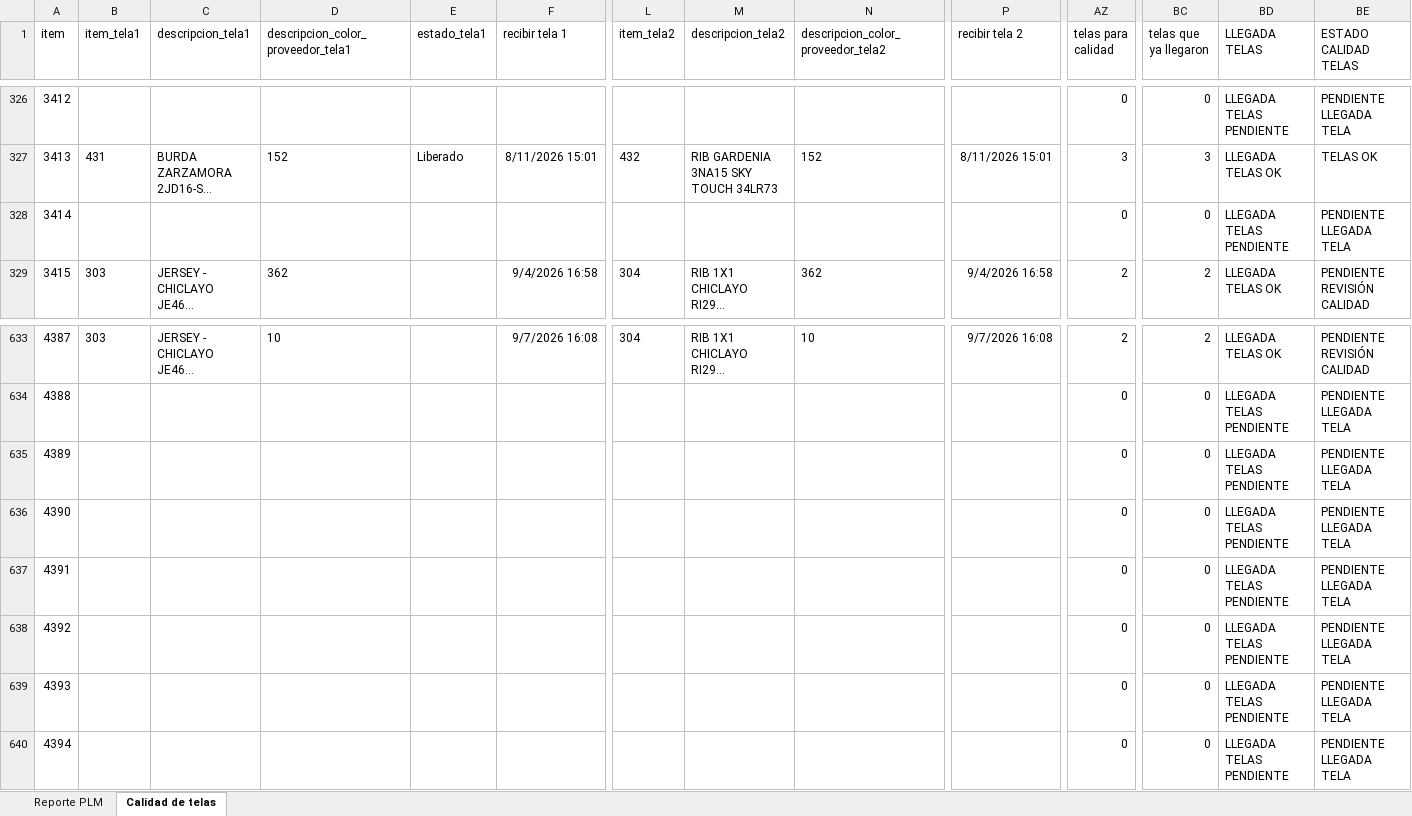
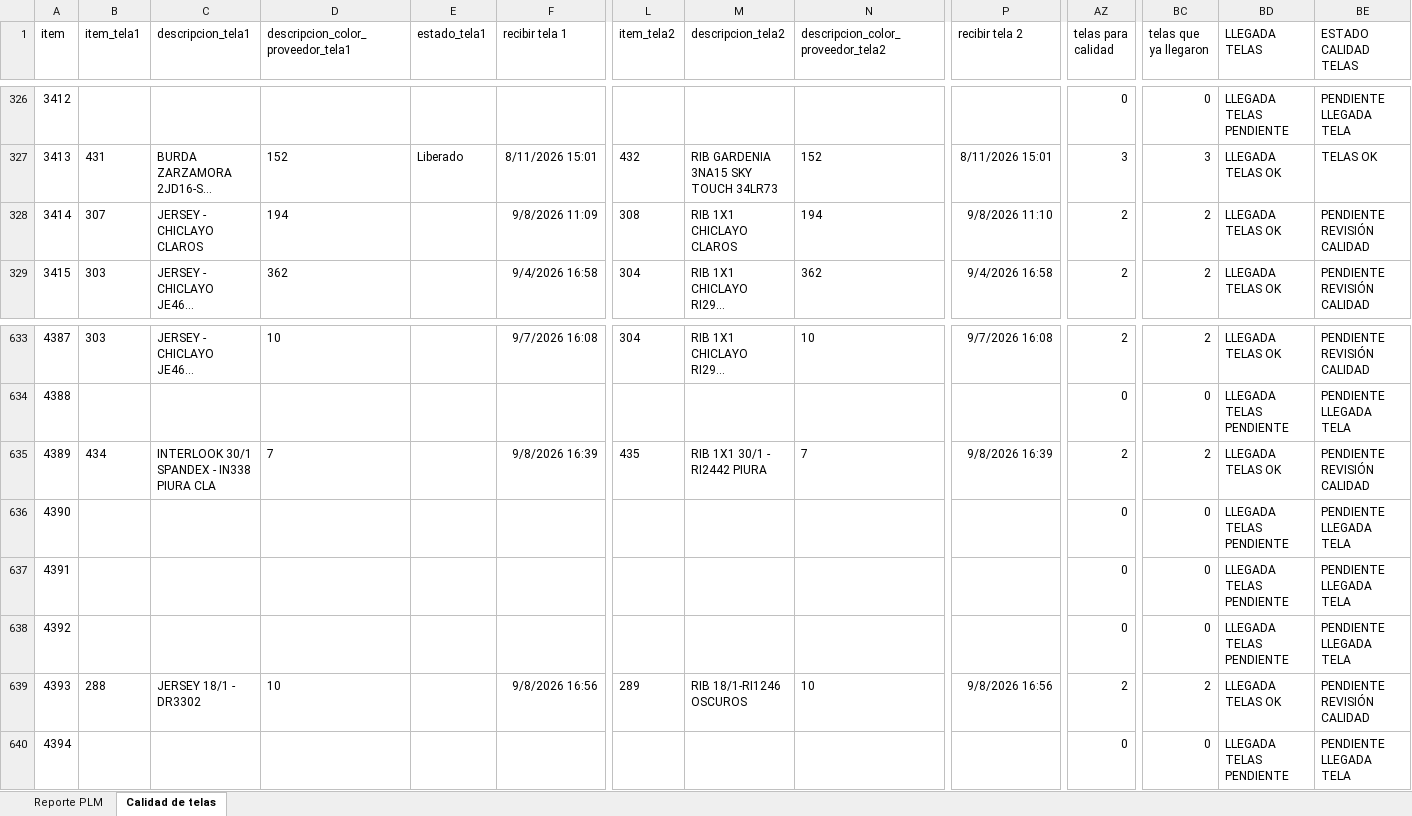
Before and after one commit to AnaliticaURA/PendientesLiberacion, an Excel workbook: datos.xlsx, sheet Calidad de telas, drawn as a sheet; only a part is shown, gaps mark what is left out; long unchanged cells end in …; values as stored, in another font and other column widths than the file's, no borders; conditional formats and table styles not drawn; the diff covers the shown part only; the diff names each change by its address in the sheet, - before the commit and + after, or states it on an @@ line.

```diff
--- a/datos.xlsx (sheet Calidad de telas)
+++ b/datos.xlsx (sheet Calidad de telas)
-B328 (item_tela1): (empty)
+B328 (item_tela1): 307
-C328 (descripcion_tela1): (empty)
+C328 (descripcion_tela1): JERSEY - CHICLAYO CLAROS
-D328: (empty)
+D328: 194
-F328 (recibir tela 1): (empty)
+F328 (recibir tela 1): 9/8/2026 11:09
-L328 (item_tela2): (empty)
+L328 (item_tela2): 308
-M328 (descripcion_tela2): (empty)
+M328 (descripcion_tela2): RIB 1X1 CHICLAYO CLAROS
-N328: (empty)
+N328: 194
-P328 (recibir tela 2): (empty)
+P328 (recibir tela 2): 9/8/2026 11:10
-AZ328 (telas para calidad): 0
+AZ328 (telas para calidad): 2
-BC328 (telas que ya llegaron): 0
+BC328 (telas que ya llegaron): 2
-BD328 (LLEGADA TELAS): LLEGADA TELAS PENDIENTE
+BD328 (LLEGADA TELAS): LLEGADA TELAS OK
-BE328 (ESTADO CALIDAD TELAS): PENDIENTE LLEGADA TELA
+BE328 (ESTADO CALIDAD TELAS): PENDIENTE REVISIÓN CALIDAD
-B635 (item_tela1): (empty)
+B635 (item_tela1): 434
-C635 (descripcion_tela1): (empty)
+C635 (descripcion_tela1): INTERLOOK 30/1 SPANDEX - IN338 PIURA CLA
-D635: (empty)
+D635: 7
-F635 (recibir tela 1): (empty)
+F635 (recibir tela 1): 9/8/2026 16:39
-L635 (item_tela2): (empty)
+L635 (item_tela2): 435
-M635 (descripcion_tela2): (empty)
+M635 (descripcion_tela2): RIB 1X1 30/1 - RI2442 PIURA
-N635: (empty)
+N635: 7
-P635 (recibir tela 2): (empty)
+P635 (recibir tela 2): 9/8/2026 16:39
-AZ635 (telas para calidad): 0
+AZ635 (telas para calidad): 2
-BC635 (telas que ya llegaron): 0
+BC635 (telas que ya llegaron): 2
-BD635 (LLEGADA TELAS): LLEGADA TELAS PENDIENTE
+BD635 (LLEGADA TELAS): LLEGADA TELAS OK
-BE635 (ESTADO CALIDAD TELAS): PENDIENTE LLEGADA TELA
+BE635 (ESTADO CALIDAD TELAS): PENDIENTE REVISIÓN CALIDAD
-B639 (item_tela1): (empty)
+B639 (item_tela1): 288
-C639 (descripcion_tela1): (empty)
+C639 (descripcion_tela1): JERSEY 18/1 - DR3302
-D639: (empty)
+D639: 10
-F639 (recibir tela 1): (empty)
+F639 (recibir tela 1): 9/8/2026 16:56
-L639 (item_tela2): (empty)
+L639 (item_tela2): 289
-M639 (descripcion_tela2): (empty)
+M639 (descripcion_tela2): RIB 18/1-RI1246 OSCUROS
-N639: (empty)
+N639: 10
-P639 (recibir tela 2): (empty)
+P639 (recibir tela 2): 9/8/2026 16:56
-AZ639 (telas para calidad): 0
+AZ639 (telas para calidad): 2
-BC639 (telas que ya llegaron): 0
+BC639 (telas que ya llegaron): 2
-BD639 (LLEGADA TELAS): LLEGADA TELAS PENDIENTE
+BD639 (LLEGADA TELAS): LLEGADA TELAS OK
-BE639 (ESTADO CALIDAD TELAS): PENDIENTE LLEGADA TELA
+BE639 (ESTADO CALIDAD TELAS): PENDIENTE REVISIÓN CALIDAD
```
Also changed, not shown: 4 added rows and 131 edited cells elsewhere in this sheet, sheet Reporte PLM.
